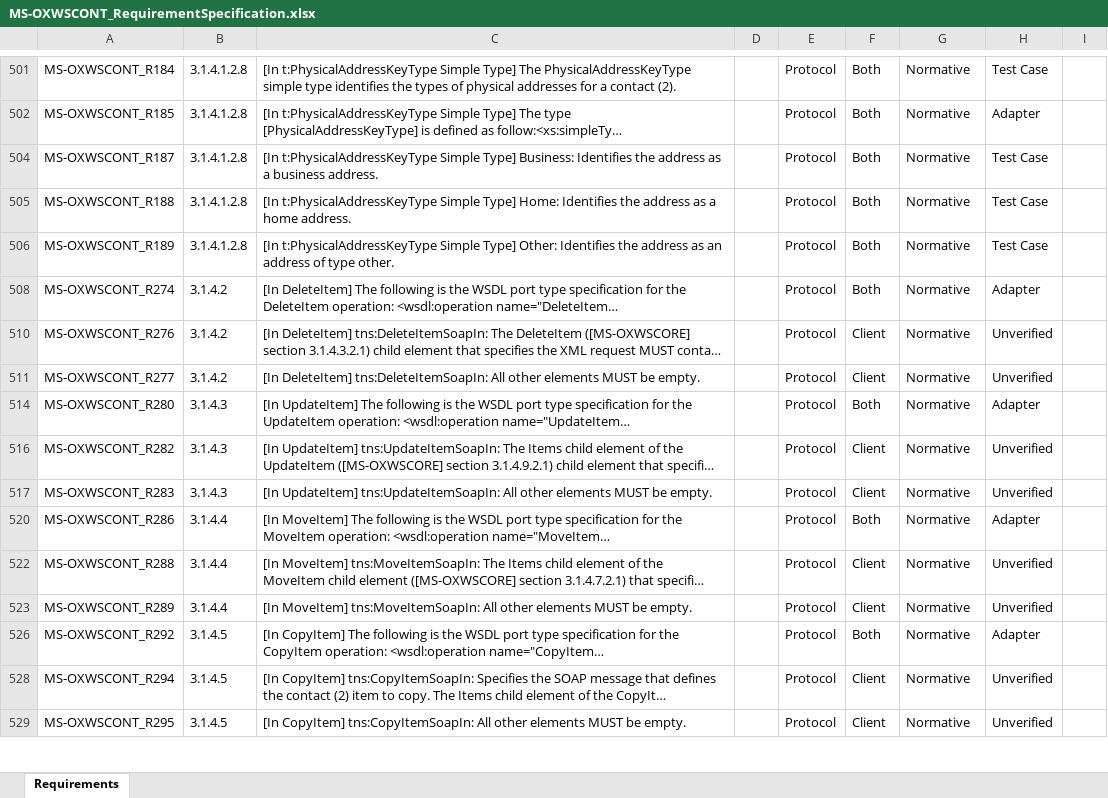
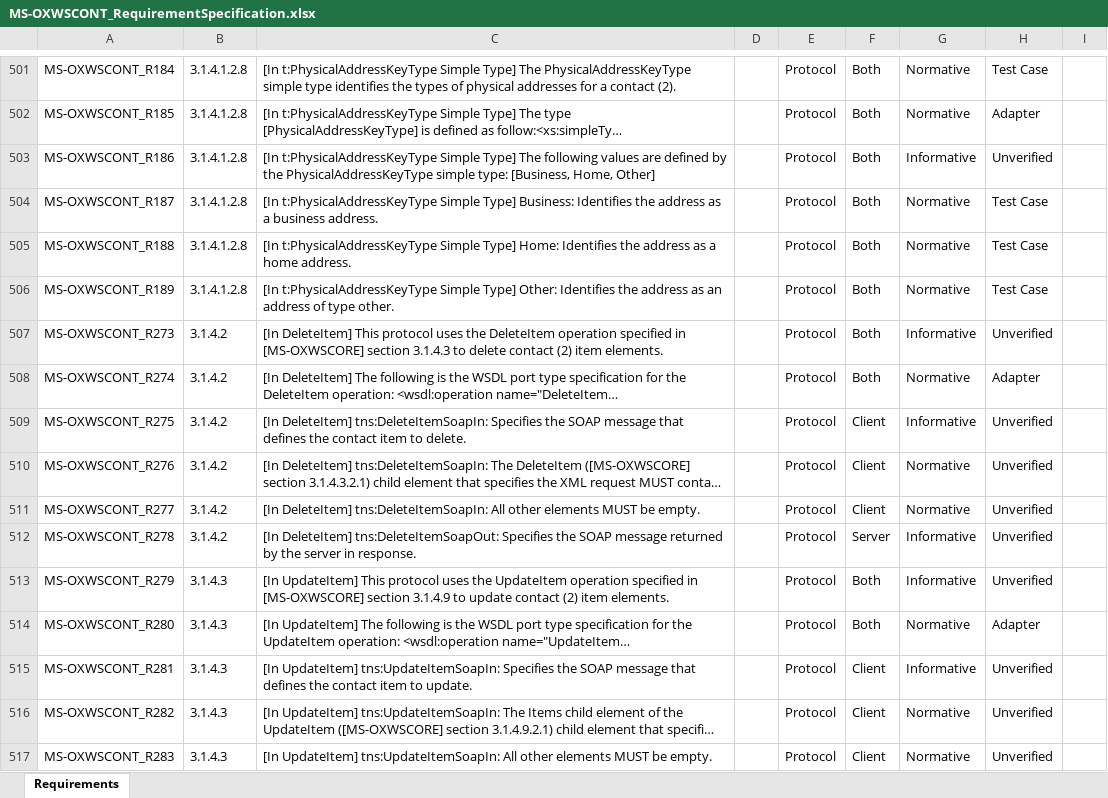
Before and after one commit to OfficeDev/Interop-TestSuites, an Excel workbook: ExchangeWebServices/Docs/MS-OXWSCONT/MS-OXWSCONT_RequirementSpecification.xlsx, sheet Requirements, drawn as a sheet; only a part is shown, gaps mark what is left out; the shorter side is filled out with more unchanged rows; long unchanged cells end in …; values as stored, in another font and other column widths than the file's, no borders; conditional formats and table styles not drawn; the diff covers the shown part only; the diff names each change by its address in the sheet, - before the commit and + after, or states it on an @@ line.

```diff
--- a/ExchangeWebServices/Docs/MS-OXWSCONT/MS-OXWSCONT_RequirementSpecification.xlsx (sheet Requirements)
+++ b/ExchangeWebServices/Docs/MS-OXWSCONT/MS-OXWSCONT_RequirementSpecification.xlsx (sheet Requirements)
@@ row 503 unhidden: MS-OXWSCONT_R186 | 3.1.4.1.2.8 | [In t:PhysicalAddressKeyType Simple Type] The following values are defined by the PhysicalAddressKeyType simple type: [Business, Home, Other] |  | Protocol | Both | Informative | Unverified @@
@@ row 507 unhidden: MS-OXWSCONT_R273 | 3.1.4.2 | [In DeleteItem] This protocol uses the DeleteItem operation specified in [MS-OXWSCORE] section 3.1.4.3 to delete contact (2) item elements. |  | Protocol | Both | Informative | Unverified @@
@@ row 509 unhidden: MS-OXWSCONT_R275 | 3.1.4.2 | [In DeleteItem] tns:DeleteItemSoapIn: Specifies the SOAP message that defines the contact item to delete. |  | Protocol | Client | Informative | Unverified @@
@@ row 512 unhidden: MS-OXWSCONT_R278 | 3.1.4.2 | [In DeleteItem] tns:DeleteItemSoapOut: Specifies the SOAP message returned by the server in response. |  | Protocol | Server | Informative | Unverified @@
@@ row 513 unhidden: MS-OXWSCONT_R279 | 3.1.4.3 | [In UpdateItem] This protocol uses the UpdateItem operation specified in [MS-OXWSCORE] section 3.1.4.9 to update contact (2) item elements. |  | Protocol | Both | Informative | Unverified @@
@@ row 515 unhidden: MS-OXWSCONT_R281 | 3.1.4.3 | [In UpdateItem] tns:UpdateItemSoapIn: Specifies the SOAP message that defines the contact item to update. |  | Protocol | Client | Informative | Unverified @@
```
Also changed, not shown: 1 added row, 117 hidden or unhidden rows and 35 edited cells elsewhere in this sheet, 4 other files.
